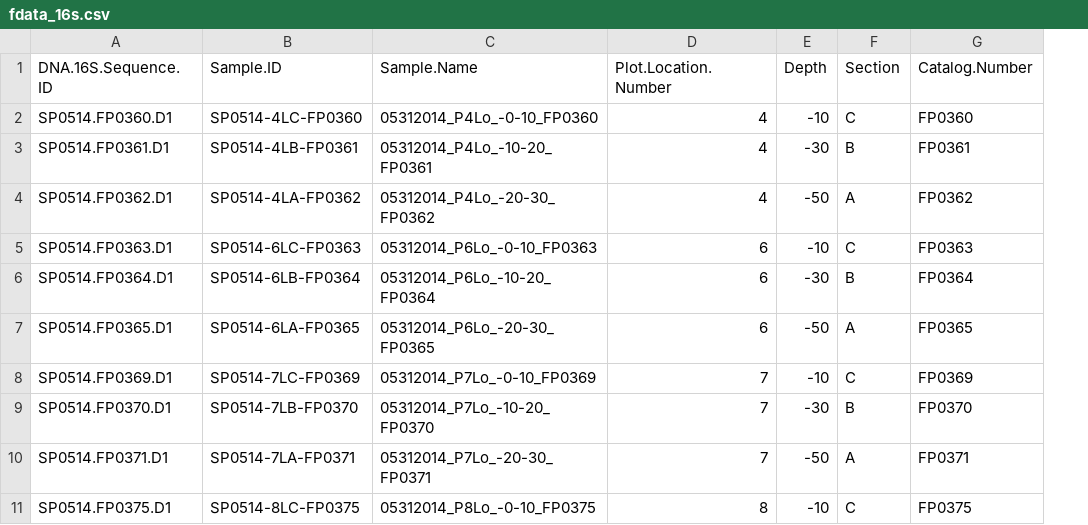
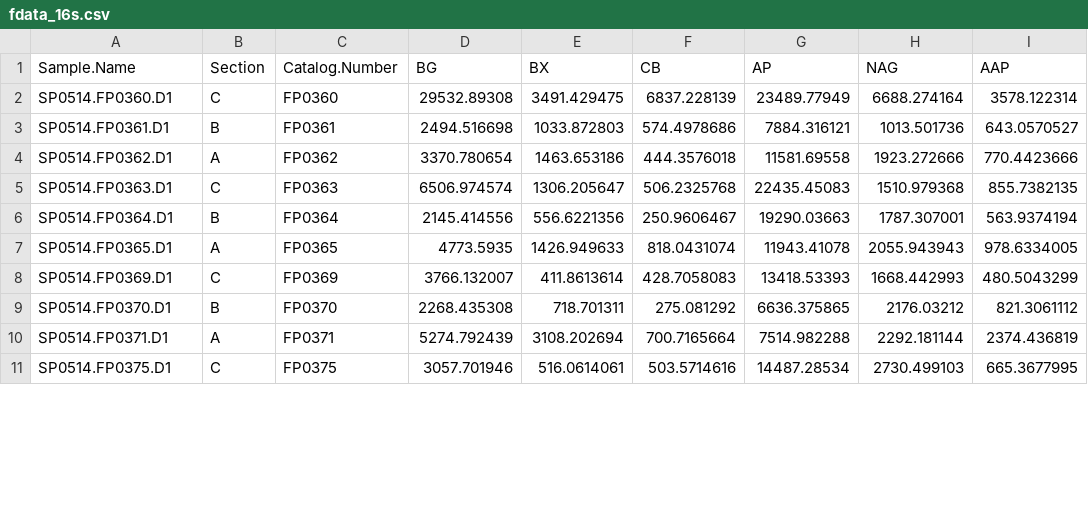
Before and after one commit to allison-thompson/EMSLIntegration2019_VizualizationTutorial, a CSV file: fdata_16s.csv, drawn as a sheet; only a part is shown; removed rows and columns are numbered as before the commit, all else as after; the diff names each change by its address in the sheet, - before the commit and + after, or states it on an @@ line.

Commit message:
Added enzymes

```diff
--- a/fdata_16s.csv
+++ b/fdata_16s.csv
-column B (Sample.ID), rows 2-11: SP0514-4LC-FP0360 | SP0514-4LB-FP0361 | SP0514-4LA-FP0362 | SP0514-6LC-FP0363 | SP0514-6LB-FP0364 | SP0514-6LA-FP0365 | SP0514-7LC-FP0369 | SP0514-7LB-FP0370 | SP0514-7LA-FP0371 | SP0514-8LC-FP0375
-column C (Sample.Name), rows 2-11: 05312014_P4Lo_-0-10_FP0360 | 05312014_P4Lo_-10-20_FP0361 | 05312014_P4Lo_-20-30_FP0362 | 05312014_P6Lo_-0-10_FP0363 | 05312014_P6Lo_-10-20_FP0364 | 05312014_P6Lo_-20-30_FP0365 | 05312014_P7Lo_-0-10_FP0369 | 05312014_P7Lo_-10-20_FP0370 | 05312014_P7Lo_-20-30_FP0371 | 05312014_P8Lo_-0-10_FP0375
-column D (Plot.Location.Number), rows 2-11: 4 | 4 | 4 | 6 | 6 | 6 | 7 | 7 | 7 | 8
-column E (Depth), rows 2-11: -10 | -30 | -50 | -10 | -30 | -50 | -10 | -30 | -50 | -10
+column D (BG), rows 2-11: 29532.89308 | 2494.516698 | 3370.780654 | 6506.974574 | 2145.414556 | 4773.5935 | 3766.132007 | 2268.435308 | 5274.792439 | 3057.701946
+column E (BX), rows 2-11: 3491.429475 | 1033.872803 | 1463.653186 | 1306.205647 | 556.6221356 | 1426.949633 | 411.8613614 | 718.701311 | 3108.202694 | 516.0614061
+column F (CB), rows 2-11: 6837.228139 | 574.4978686 | 444.3576018 | 506.2325768 | 250.9606467 | 818.0431074 | 428.7058083 | 275.081292 | 700.7165664 | 503.5714616
+column G (AP), rows 2-11: 23489.77949 | 7884.316121 | 11581.69558 | 22435.45083 | 19290.03663 | 11943.41078 | 13418.53393 | 6636.375865 | 7514.982288 | 14487.28534
+column H (NAG), rows 2-11: 6688.274164 | 1013.501736 | 1923.272666 | 1510.979368 | 1787.307001 | 2055.943943 | 1668.442993 | 2176.03212 | 2292.181144 | 2730.499103
+column I (AAP), rows 2-11: 3578.122314 | 643.0570527 | 770.4423666 | 855.7382135 | 563.9374194 | 978.6334005 | 480.5043299 | 821.3061112 | 2374.436819 | 665.3677995
-A1: DNA.16S.Sequence.ID
+A1: Sample.Name
```
